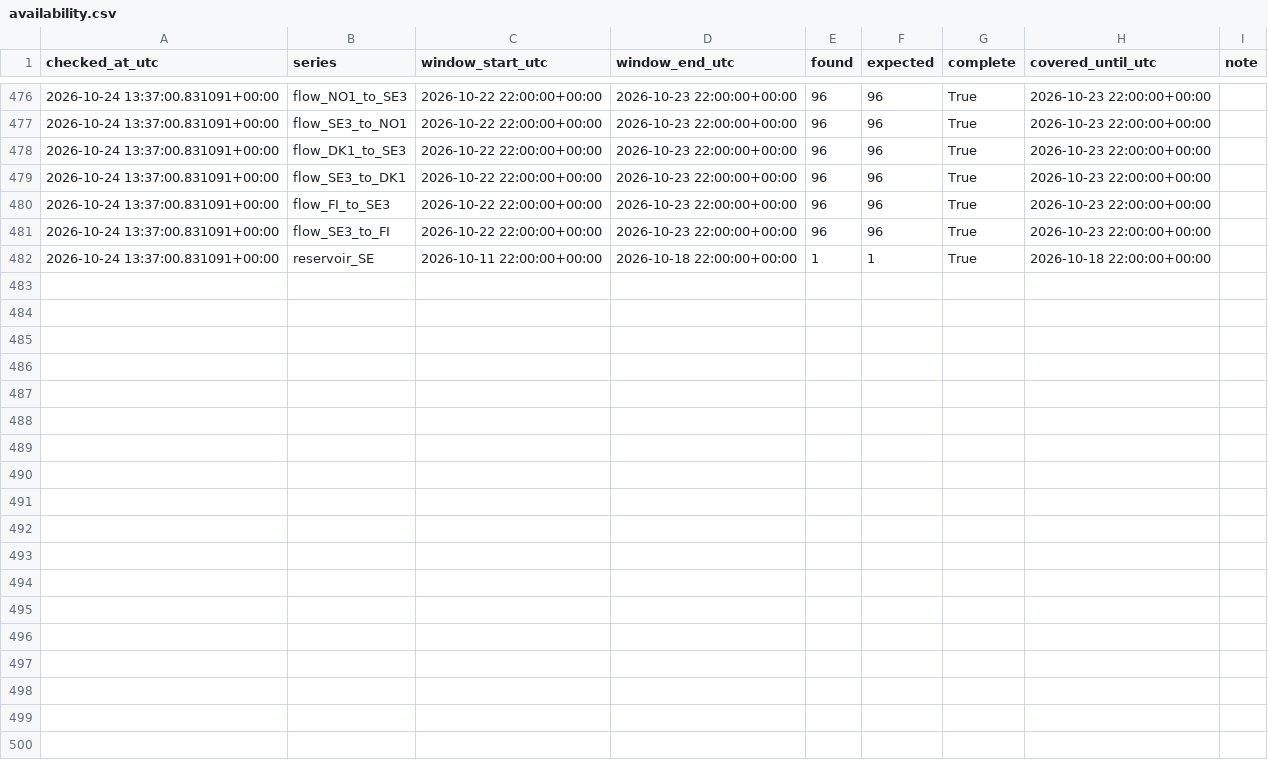
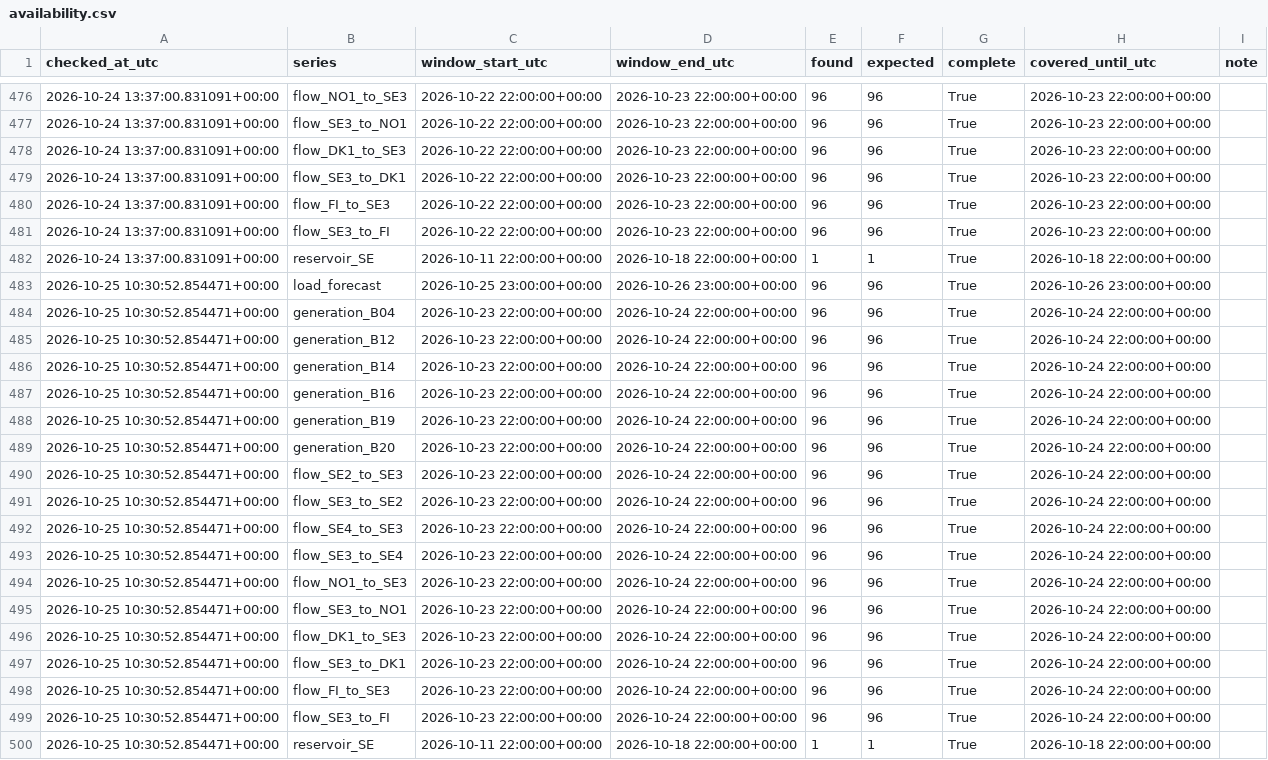
Before and after one commit to Hossain007Bhuiyan/se3-electricity-forecast, a CSV file: availability.csv, drawn as a sheet; only a part is shown, gaps mark what is left out; the diff names each change by its address in the sheet, - before the commit and + after, or states it on an @@ line.

```diff
--- a/availability.csv
+++ b/availability.csv
+row 483: 2026-10-25 10:30:52.854471+00:00 | load_forecast | 2026-10-25 23:00:00+00:00 | 2026-10-26 23:00:00+00:00 | 96 | 96 | True | 2026-10-26 23:00:00+00:00
+row 484: 2026-10-25 10:30:52.854471+00:00 | generation_B04 | 2026-10-23 22:00:00+00:00 | 2026-10-24 22:00:00+00:00 | 96 | 96 | True | 2026-10-24 22:00:00+00:00
+row 485: 2026-10-25 10:30:52.854471+00:00 | generation_B12 | 2026-10-23 22:00:00+00:00 | 2026-10-24 22:00:00+00:00 | 96 | 96 | True | 2026-10-24 22:00:00+00:00
+row 486: 2026-10-25 10:30:52.854471+00:00 | generation_B14 | 2026-10-23 22:00:00+00:00 | 2026-10-24 22:00:00+00:00 | 96 | 96 | True | 2026-10-24 22:00:00+00:00
+row 487: 2026-10-25 10:30:52.854471+00:00 | generation_B16 | 2026-10-23 22:00:00+00:00 | 2026-10-24 22:00:00+00:00 | 96 | 96 | True | 2026-10-24 22:00:00+00:00
+row 488: 2026-10-25 10:30:52.854471+00:00 | generation_B19 | 2026-10-23 22:00:00+00:00 | 2026-10-24 22:00:00+00:00 | 96 | 96 | True | 2026-10-24 22:00:00+00:00
+row 489: 2026-10-25 10:30:52.854471+00:00 | generation_B20 | 2026-10-23 22:00:00+00:00 | 2026-10-24 22:00:00+00:00 | 96 | 96 | True | 2026-10-24 22:00:00+00:00
+row 490: 2026-10-25 10:30:52.854471+00:00 | flow_SE2_to_SE3 | 2026-10-23 22:00:00+00:00 | 2026-10-24 22:00:00+00:00 | 96 | 96 | True | 2026-10-24 22:00:00+00:00
+row 491: 2026-10-25 10:30:52.854471+00:00 | flow_SE3_to_SE2 | 2026-10-23 22:00:00+00:00 | 2026-10-24 22:00:00+00:00 | 96 | 96 | True | 2026-10-24 22:00:00+00:00
+row 492: 2026-10-25 10:30:52.854471+00:00 | flow_SE4_to_SE3 | 2026-10-23 22:00:00+00:00 | 2026-10-24 22:00:00+00:00 | 96 | 96 | True | 2026-10-24 22:00:00+00:00
+row 493: 2026-10-25 10:30:52.854471+00:00 | flow_SE3_to_SE4 | 2026-10-23 22:00:00+00:00 | 2026-10-24 22:00:00+00:00 | 96 | 96 | True | 2026-10-24 22:00:00+00:00
+row 494: 2026-10-25 10:30:52.854471+00:00 | flow_NO1_to_SE3 | 2026-10-23 22:00:00+00:00 | 2026-10-24 22:00:00+00:00 | 96 | 96 | True | 2026-10-24 22:00:00+00:00
+row 495: 2026-10-25 10:30:52.854471+00:00 | flow_SE3_to_NO1 | 2026-10-23 22:00:00+00:00 | 2026-10-24 22:00:00+00:00 | 96 | 96 | True | 2026-10-24 22:00:00+00:00
+row 496: 2026-10-25 10:30:52.854471+00:00 | flow_DK1_to_SE3 | 2026-10-23 22:00:00+00:00 | 2026-10-24 22:00:00+00:00 | 96 | 96 | True | 2026-10-24 22:00:00+00:00
+row 497: 2026-10-25 10:30:52.854471+00:00 | flow_SE3_to_DK1 | 2026-10-23 22:00:00+00:00 | 2026-10-24 22:00:00+00:00 | 96 | 96 | True | 2026-10-24 22:00:00+00:00
+row 498: 2026-10-25 10:30:52.854471+00:00 | flow_FI_to_SE3 | 2026-10-23 22:00:00+00:00 | 2026-10-24 22:00:00+00:00 | 96 | 96 | True | 2026-10-24 22:00:00+00:00
+row 499: 2026-10-25 10:30:52.854471+00:00 | flow_SE3_to_FI | 2026-10-23 22:00:00+00:00 | 2026-10-24 22:00:00+00:00 | 96 | 96 | True | 2026-10-24 22:00:00+00:00
+row 500: 2026-10-25 10:30:52.854471+00:00 | reservoir_SE | 2026-10-11 22:00:00+00:00 | 2026-10-18 22:00:00+00:00 | 1 | 1 | True | 2026-10-18 22:00:00+00:00
```
